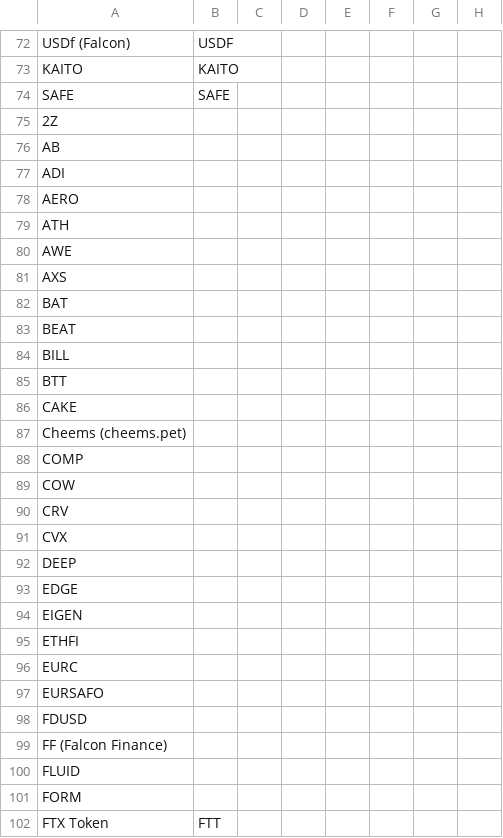
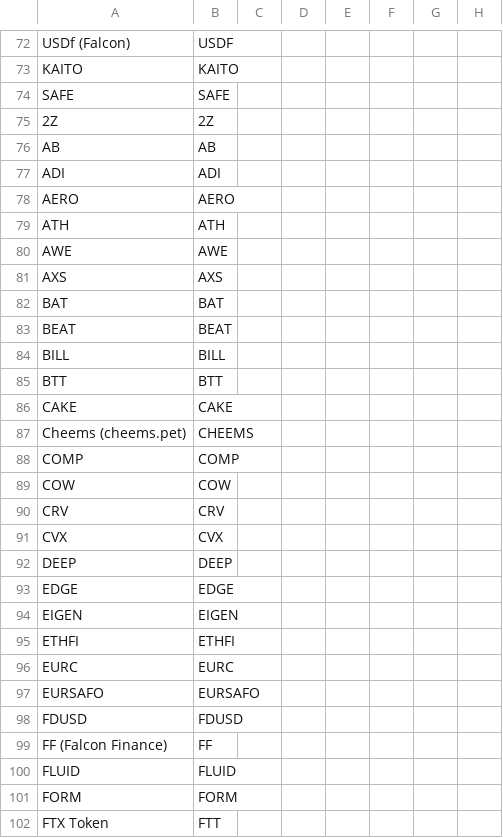
Before and after one commit to tectonic-labs/quantum-tracker-data, a CSV file: coins_commentary.csv, drawn as a sheet; only a part is shown, gaps mark what is left out; the diff covers the shown part only; the diff names each change by its address in the sheet, - before the commit and + after, or states it on an @@ line.

Commit message:
coins: publish 26 PQC readiness reports; backfill tickers
First batch of public coin/token PQC readiness reports.

- Add 26 coin/token PQC readiness reports under coins/.
- Set the report column in coins.csv for the 26 published coins.
- Backfill the ticker column for every coin row in coins.csv and
  coins_commentary.csv.

```diff
--- a/coins_commentary.csv
+++ b/coins_commentary.csv
-B75: (empty)
+B75: 2Z
-B76: (empty)
+B76: AB
-B77: (empty)
+B77: ADI
-B78: (empty)
+B78: AERO
-B79: (empty)
+B79: ATH
-B80: (empty)
+B80: AWE
-B81: (empty)
+B81: AXS
-B82: (empty)
+B82: BAT
-B83: (empty)
+B83: BEAT
-B84: (empty)
+B84: BILL
-B85: (empty)
+B85: BTT
-B86: (empty)
+B86: CAKE
-B87: (empty)
+B87: CHEEMS
-B88: (empty)
+B88: COMP
-B89: (empty)
+B89: COW
-B90: (empty)
+B90: CRV
-B91: (empty)
+B91: CVX
-B92: (empty)
+B92: DEEP
-B93: (empty)
+B93: EDGE
-B94: (empty)
+B94: EIGEN
-B95: (empty)
+B95: ETHFI
-B96: (empty)
+B96: EURC
-B97: (empty)
+B97: EURSAFO
-B98: (empty)
+B98: FDUSD
-B99: (empty)
+B99: FF
-B100: (empty)
+B100: FLUID
-B101: (empty)
+B101: FORM
```
Also changed, not shown: 46 edited cells elsewhere in this file, coins.csv, 26 other files.
